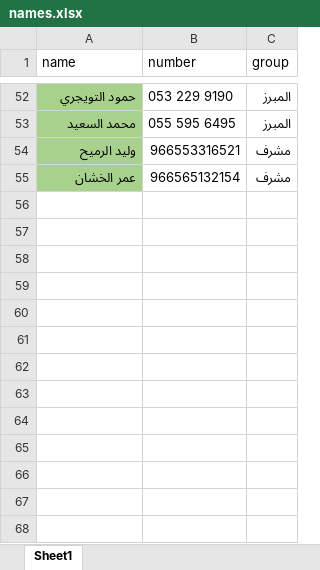
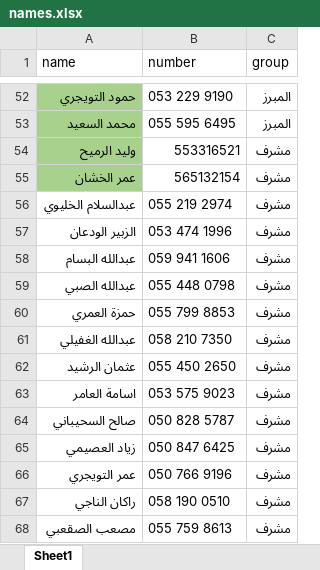
Before and after one commit to waleedrumaih/tahfezy_project_2025, an Excel workbook: public/names.xlsx, sheet Sheet1, drawn as a sheet; only a part is shown, gaps mark what is left out; values as stored, in another font and other column widths than the file's, no borders; the diff names each change by its address in the sheet, - before the commit and + after, or states it on an @@ line.

Commit message:
added the teachers numbers to the excel files

```diff
--- a/public/names.xlsx (sheet Sheet1)
+++ b/public/names.xlsx (sheet Sheet1)
-B54 (number): 966553316521
+B54 (number): 553316521
-B55 (number): 966565132154
+B55 (number): 565132154
+row 56: عبدالسلام الخليوي | 055 219 2974 | مشرف
+row 57: الزبير الودعان | 053 474 1996 | مشرف
+row 58: عبدالله البسام | 059 941 1606 | مشرف
+row 59: عبدالله الصبي | 055 448 0798 | مشرف
+row 60: حمزة العمري | 055 799 8853 | مشرف
+row 61: عبدالله الغفيلي | 058 210 7350 | مشرف
+row 62: عثمان الرشيد | 055 450 2650 | مشرف
+row 63: اسامة العامر | 053 575 9023 | مشرف
+row 64: صالح السحيباني | 050 828 5787 | مشرف
+row 65: زياد العصيمي | 050 847 6425 | مشرف
+row 66: عمر التويجري | 050 766 9196 | مشرف
+row 67: راكان الناجي | 058 190 0510 | مشرف
+row 68: مصعب الصقعبي | 055 759 8613 | مشرف
```
